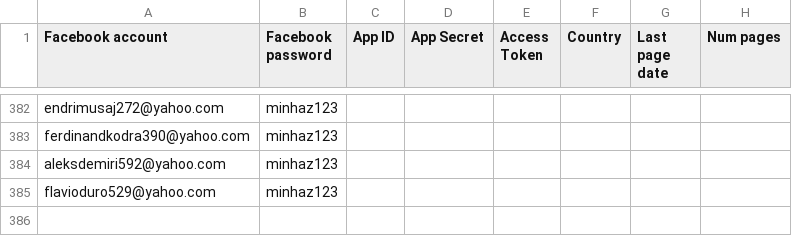
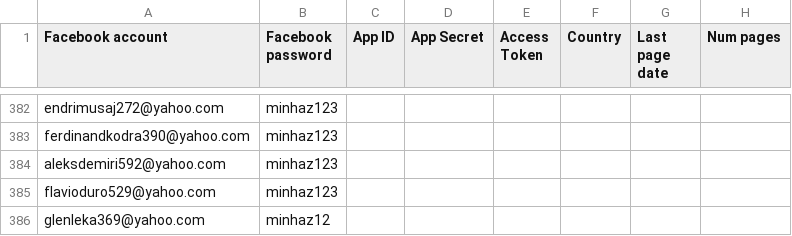
Before and after one commit to sammiphone6/Content_Arbitrage, a CSV file: account_adding/data/fbs.csv, drawn as a sheet; only a part is shown, gaps mark what is left out; the diff names each change by its address in the sheet, - before the commit and + after, or states it on an @@ line.

```diff
--- a/account_adding/data/fbs.csv
+++ b/account_adding/data/fbs.csv
+row 386: glenleka369@yahoo.com | minhaz12
```
Also changed, not shown: account_posting/data/insights.csv, account_posting/data/stats.csv, 8 other files.
